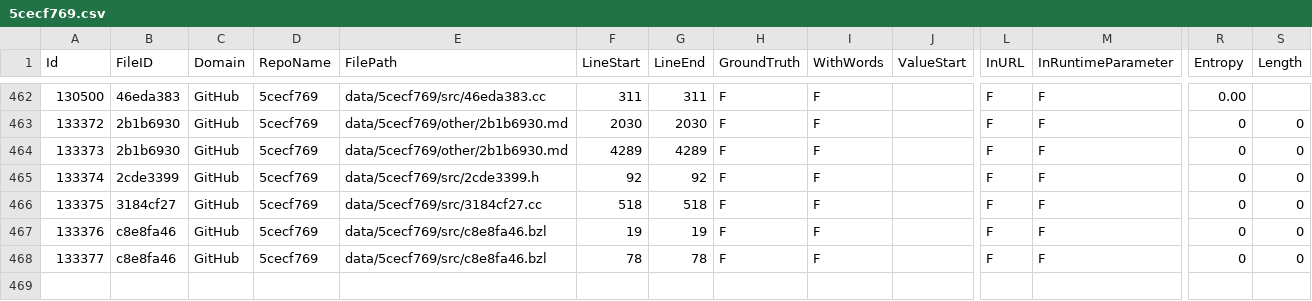
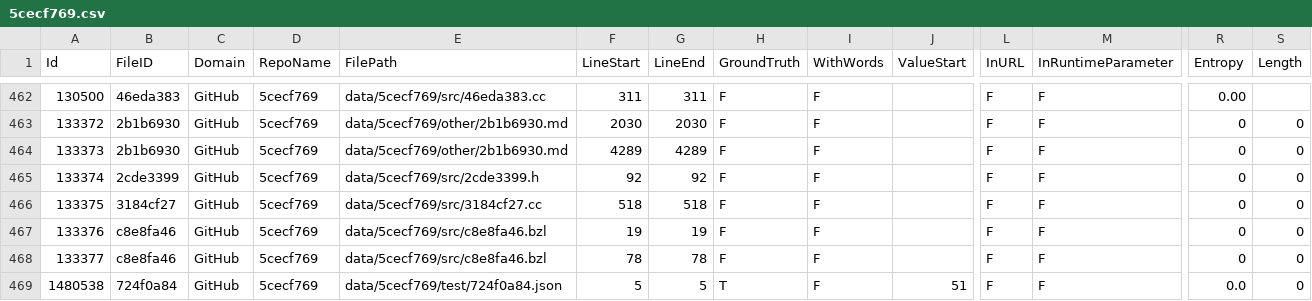
Before and after one commit to Samsung/CredData, a CSV file: meta/5cecf769.csv, drawn as a sheet; only a part is shown, gaps mark what is left out; rows hold the shown columns only; the diff names each change by its address in the sheet, - before the commit and + after, or states it on an @@ line.

```diff
--- a/meta/5cecf769.csv
+++ b/meta/5cecf769.csv
+row 469: 1480538 | 724f0a84 | GitHub | 5cecf769 | data/5cecf769/test/724f0a84.json | 5 | 5 | T | F | 51 | F | F | 0.0 | 0
```
Also changed, not shown: meta/49e2a965.csv, meta/8ba59c91.csv, 3 other files.
